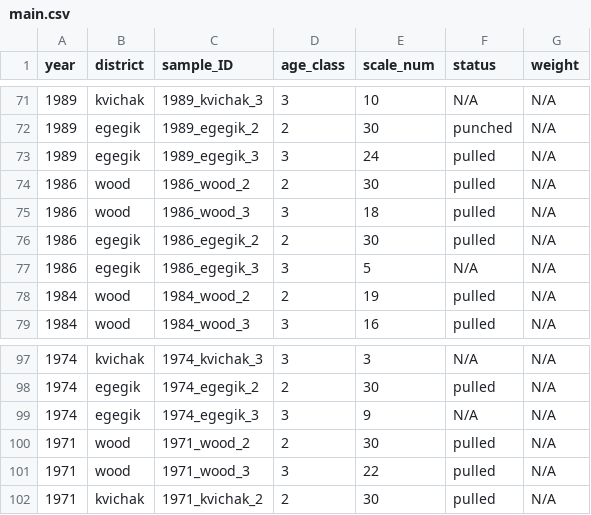
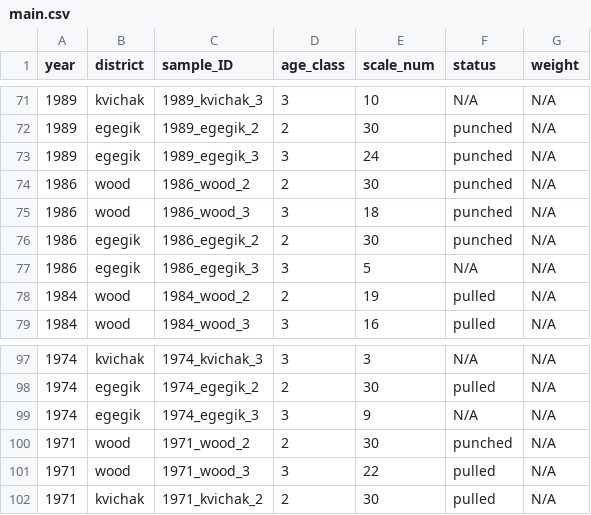
Before and after one commit to n-grace-henry/MS-Thesis, a CSV file: samples/main.csv, drawn as a sheet; only a part is shown, gaps mark what is left out.

Commit message:
Update main.csv

```diff
--- a/samples/main.csv
+++ b/samples/main.csv
@@ -72,6 +72,6 @@ year, district, sample_ID, age_class, scale_num, status, weight
 1989, egegik, 1989_egegik_2, 2, 30, punched, N/A
-1989, egegik, 1989_egegik_3, 3, 24, pulled, N/A
-1986, wood, 1986_wood_2, 2, 30, pulled, N/A
-1986, wood, 1986_wood_3, 3, 18, pulled, N/A
-1986, egegik, 1986_egegik_2, 2, 30 , pulled, N/A
+1989, egegik, 1989_egegik_3, 3, 24, punched, N/A
+1986, wood, 1986_wood_2, 2, 30, punched, N/A
+1986, wood, 1986_wood_3, 3, 18, punched, N/A
+1986, egegik, 1986_egegik_2, 2, 30 , punched, N/A
 1986, egegik, 1986_egegik_3, 3, 5, N/A, N/A
@@ -99,3 +99,3 @@ year, district, sample_ID, age_class, scale_num, status, weight
 1974, egegik, 1974_egegik_3, 3, 9, N/A, N/A
-1971, wood, 1971_wood_2, 2, 30, pulled, N/A
+1971, wood, 1971_wood_2, 2, 30, punched, N/A
 1971, wood, 1971_wood_3, 3, 22, pulled, N/A
```
